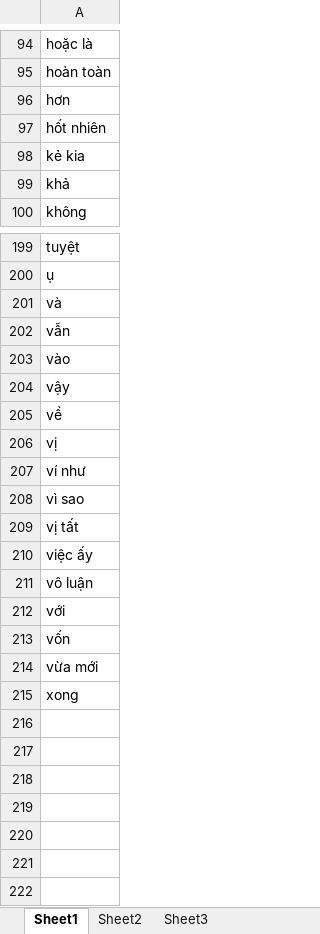
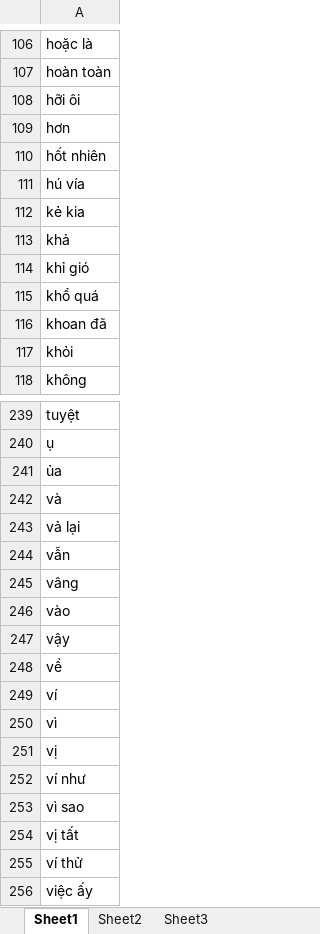
Before and after one commit to ngocphuongnb/kltn10-wiki, an Excel workbook: Hư từ.xlsx, sheet Sheet1, drawn as a sheet; only a part is shown, gaps mark what is left out; the shorter side is filled out with more unchanged rows; values as stored, in another font and other column widths than the file's, no borders; the diff covers the shown part only; the diff names each change by its address in the sheet, - before the commit and + after, or states it on an @@ line.

```diff
--- a/Hư từ.xlsx (sheet Sheet1)
+++ b/Hư từ.xlsx (sheet Sheet1)
+row 108: hỡi ôi
+row 111: hú vía
+row 114: khỉ gió
+row 115: khổ quá
+row 116: khoan đã
+row 117: khỏi
+row 241: ủa
+row 243: vả lại
+row 245: vâng
+row 249: ví
+row 250: vì
+row 255: ví thử
```
Also changed, not shown: 47 added rows, 11 removed rows and 5 edited cells elsewhere in this sheet, 1 other file.
